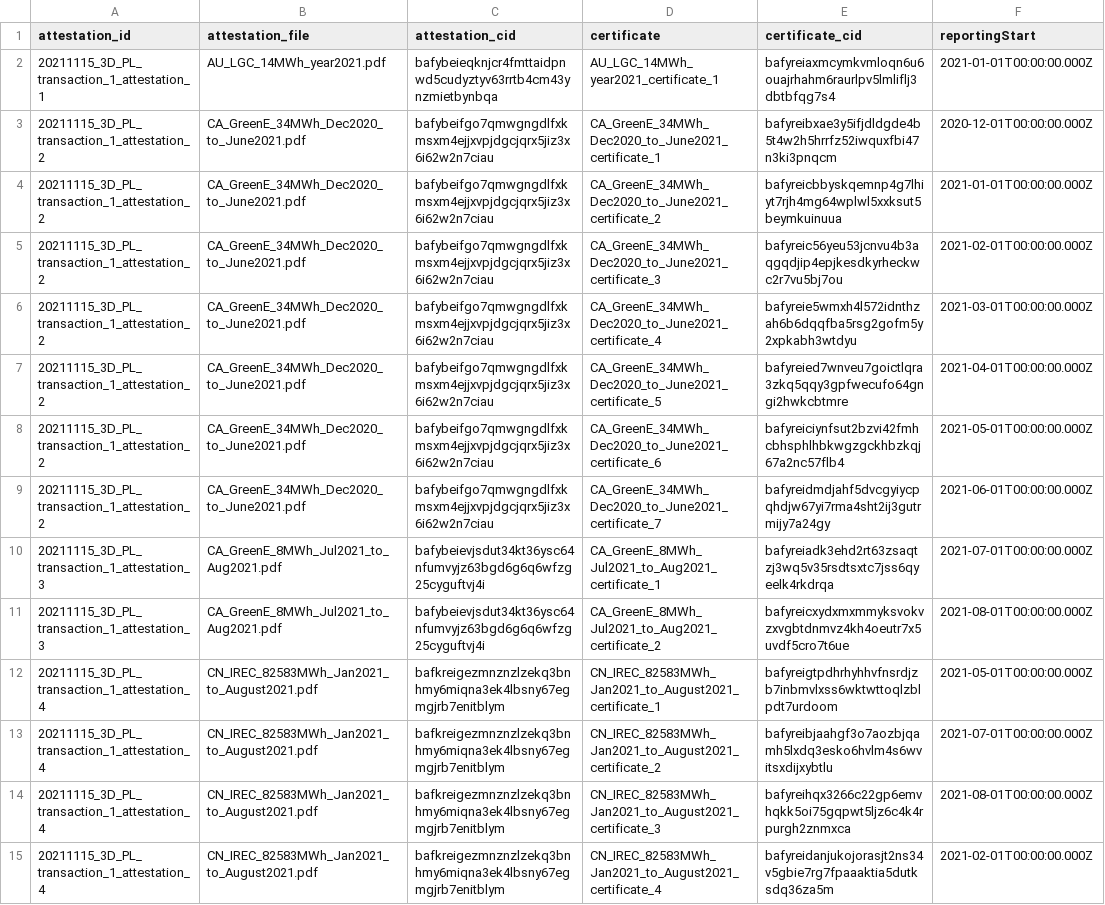
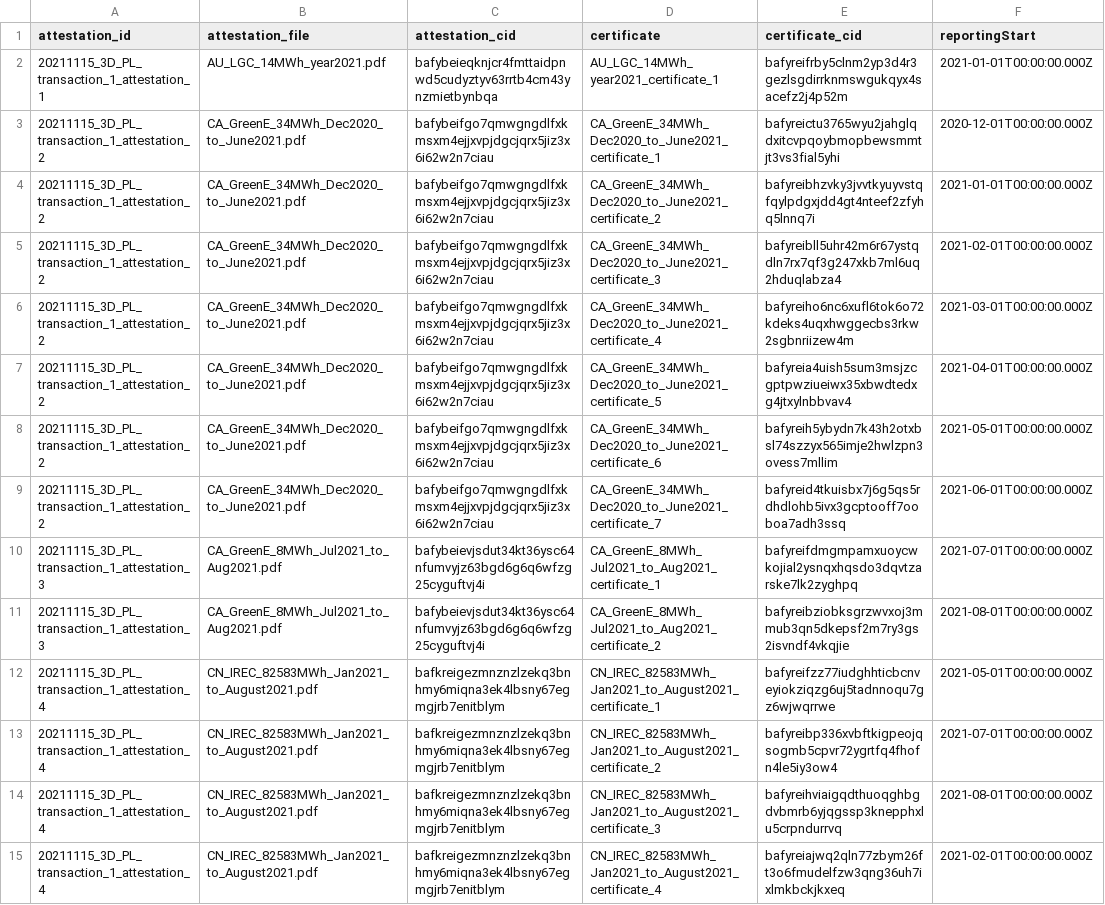
Before and after one commit to protocol/filecoin-renewables-purchases, a CSV file: 20211231_3D_delivery/20211231_3D_delivery_step6_generationRecords.csv, drawn as a sheet; only a part is shown; the diff covers the shown part only; the diff names each change by its address in the sheet, - before the commit and + after, or states it on an @@ line.

Commit message:
Octokit bot: Updating file 20211231_3D_delivery_step6_generationRecords.csv

```diff
--- a/20211231_3D_delivery/20211231_3D_delivery_step6_generationRecords.csv
+++ b/20211231_3D_delivery/20211231_3D_delivery_step6_generationRecords.csv
-E2 (certificate_cid): bafyreiaxmcymkvmloqn6u6ouajrhahm6raurlpv5lmliflj3dbtbfqg7s4
+E2 (certificate_cid): bafyreifrby5clnm2yp3d4r3gezlsgdirrknmswgukqyx4sacefz2j4p52m
-E3 (certificate_cid): bafyreibxae3y5ifjdldgde4b5t4w2h5hrrfz52iwquxfbi47n3ki3pnqcm
+E3 (certificate_cid): bafyreictu3765wyu2jahglqdxitcvpqoybmopbewsmmtjt3vs3fial5yhi
-E4 (certificate_cid): bafyreicbbyskqemnp4g7lhiyt7rjh4mg64wplwl5xxksut5beymkuinuua
+E4 (certificate_cid): bafyreibhzvky3jvvtkyuyvstqfqylpdgxjdd4gt4nteef2zfyhq5lnnq7i
-E5 (certificate_cid): bafyreic56yeu53jcnvu4b3aqgqdjip4epjkesdkyrheckwc2r7vu5bj7ou
+E5 (certificate_cid): bafyreibll5uhr42m6r67ystqdln7rx7qf3g247xkb7ml6uq2hduqlabza4
-E6 (certificate_cid): bafyreie5wmxh4l572idnthzah6b6dqqfba5rsg2gofm5y2xpkabh3wtdyu
+E6 (certificate_cid): bafyreiho6nc6xufl6tok6o72kdeks4uqxhwggecbs3rkw2sgbnriizew4m
-E7 (certificate_cid): bafyreied7wnveu7goictlqra3zkq5qqy3gpfwecufo64gngi2hwkcbtmre
+E7 (certificate_cid): bafyreia4uish5sum3msjzcgptpwziueiwx35xbwdtedxg4jtxylnbbvav4
-E8 (certificate_cid): bafyreiciynfsut2bzvi42fmhcbhsphlhbkwgzgckhbzkqj67a2nc57flb4
+E8 (certificate_cid): bafyreih5ybydn7k43h2otxbsl74szzyx565imje2hwlzpn3ovess7mllim
-E9 (certificate_cid): bafyreidmdjahf5dvcgyiycpqhdjw67yi7rma4sht2ij3gutrmijy7a24gy
+E9 (certificate_cid): bafyreid4tkuisbx7j6g5qs5rdhdlohb5ivx3gcptooff7ooboa7adh3ssq
-E10 (certificate_cid): bafyreiadk3ehd2rt63zsaqtzj3wq5v35rsdtsxtc7jss6qyeelk4rkdrqa
+E10 (certificate_cid): bafyreifdmgmpamxuoycwkojial2ysnqxhqsdo3dqvtzarske7lk2zyghpq
-E11 (certificate_cid): bafyreicxydxmxmmyksvokvzxvgbtdnmvz4kh4oeutr7x5uvdf5cro7t6ue
+E11 (certificate_cid): bafyreibziobksgrzwvxoj3mmub3qn5dkepsf2m7ry3gs2isvndf4vkqjie
-E12 (certificate_cid): bafyreigtpdhrhyhhvfnsrdjzb7inbmvlxss6wktwttoqlzblpdt7urdoom
+E12 (certificate_cid): bafyreifzz77iudghhticbcnveyiokziqzg6uj5tadnnoqu7gz6wjwqrrwe
-E13 (certificate_cid): bafyreibjaahgf3o7aozbjqamh5lxdq3esko6hvlm4s6wvitsxdijxybtlu
+E13 (certificate_cid): bafyreibp336xvbftkigpeojqsogmb5cpvr72ygrtfq4fhofn4le5iy3ow4
-E14 (certificate_cid): bafyreihqx3266c22gp6emvhqkk5oi75gqpwt5ljz6c4k4rpurgh2znmxca
+E14 (certificate_cid): bafyreihviaigqdthuoqghbgdvbmrb6yjqgssp3knepphxlu5crpndurrvq
-E15 (certificate_cid): bafyreidanjukojorasjt2ns34v5gbie7rg7fpaaaktia5dutksdq36za5m
+E15 (certificate_cid): bafyreiajwq2qln77zbym26ft3o6fmudelfzw3qng36uh7ixlmkbckjkxeq
```
Also changed, not shown: 71 edited cells elsewhere in this file.
